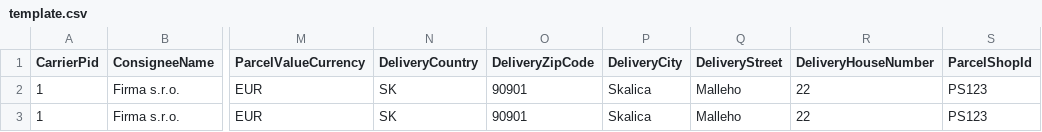
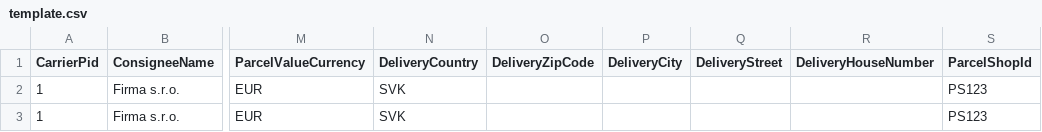
Before and after one commit to poiint-company/cdn, a CSV file: order_import/template.csv, drawn as a sheet; only a part is shown, gaps mark what is left out; the diff names each change by its address in the sheet, - before the commit and + after, or states it on an @@ line.

Commit message:
Require country ISO code to be in alpha-3 format

```diff
--- a/order_import/template.csv
+++ b/order_import/template.csv
-N2:N3 (DeliveryCountry): SK
+N2:N3 (DeliveryCountry): SVK
-O2:O3 (DeliveryZipCode): 90901
+O2:O3 (DeliveryZipCode): (empty)
-P2:P3 (DeliveryCity): Skalica
+P2:P3 (DeliveryCity): (empty)
-Q2:Q3 (DeliveryStreet): Malleho
+Q2:Q3 (DeliveryStreet): (empty)
-R2:R3 (DeliveryHouseNumber): 22
+R2:R3 (DeliveryHouseNumber): (empty)
```
Also changed, not shown: 4 other files.
